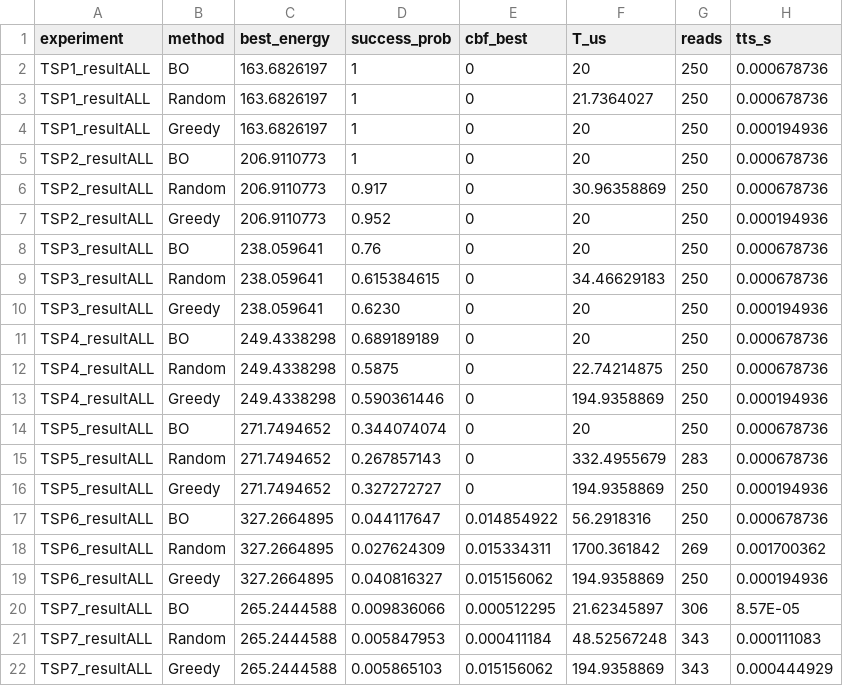
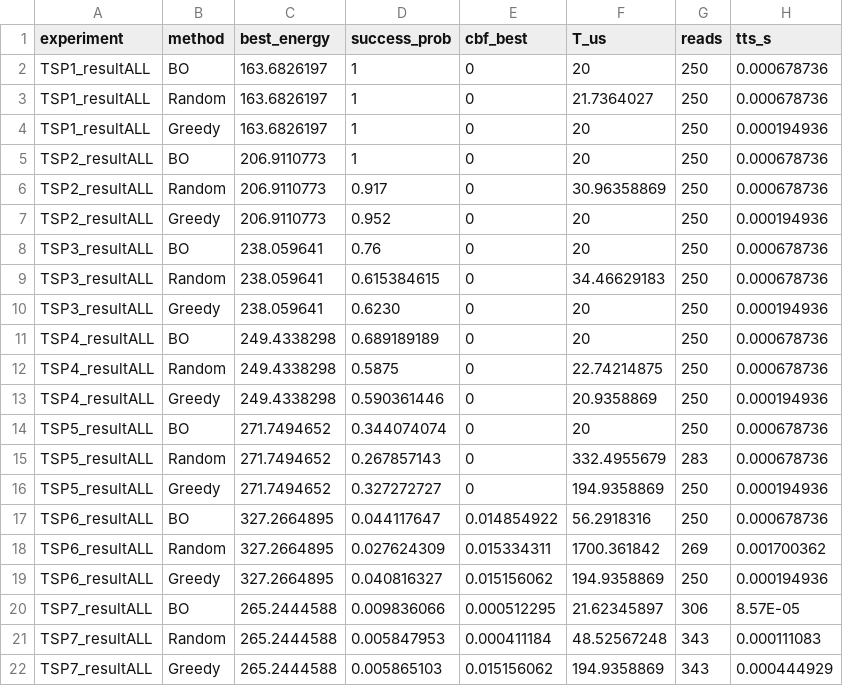
Before and after one commit to JeongQC/QASchedule, a CSV file: tsp_results_summary.csv, drawn as a sheet.

Commit message:
Update tsp_results_summary.csv

```diff
--- a/tsp_results_summary.csv
+++ b/tsp_results_summary.csv
@@ -12,3 +12,3 @@ TSP4_resultALL,BO,249.4338298,0.689189189,0,20,250,0.000678736
 TSP4_resultALL,Random,249.4338298,0.5875,0,22.74214875,250,0.000678736
-TSP4_resultALL,Greedy,249.4338298,0.590361446,0,194.9358869,250,0.000194936
+TSP4_resultALL,Greedy,249.4338298,0.590361446,0,20.9358869,250,0.000194936
 TSP5_resultALL,BO,271.7494652,0.344074074,0,20,250,0.000678736
```
